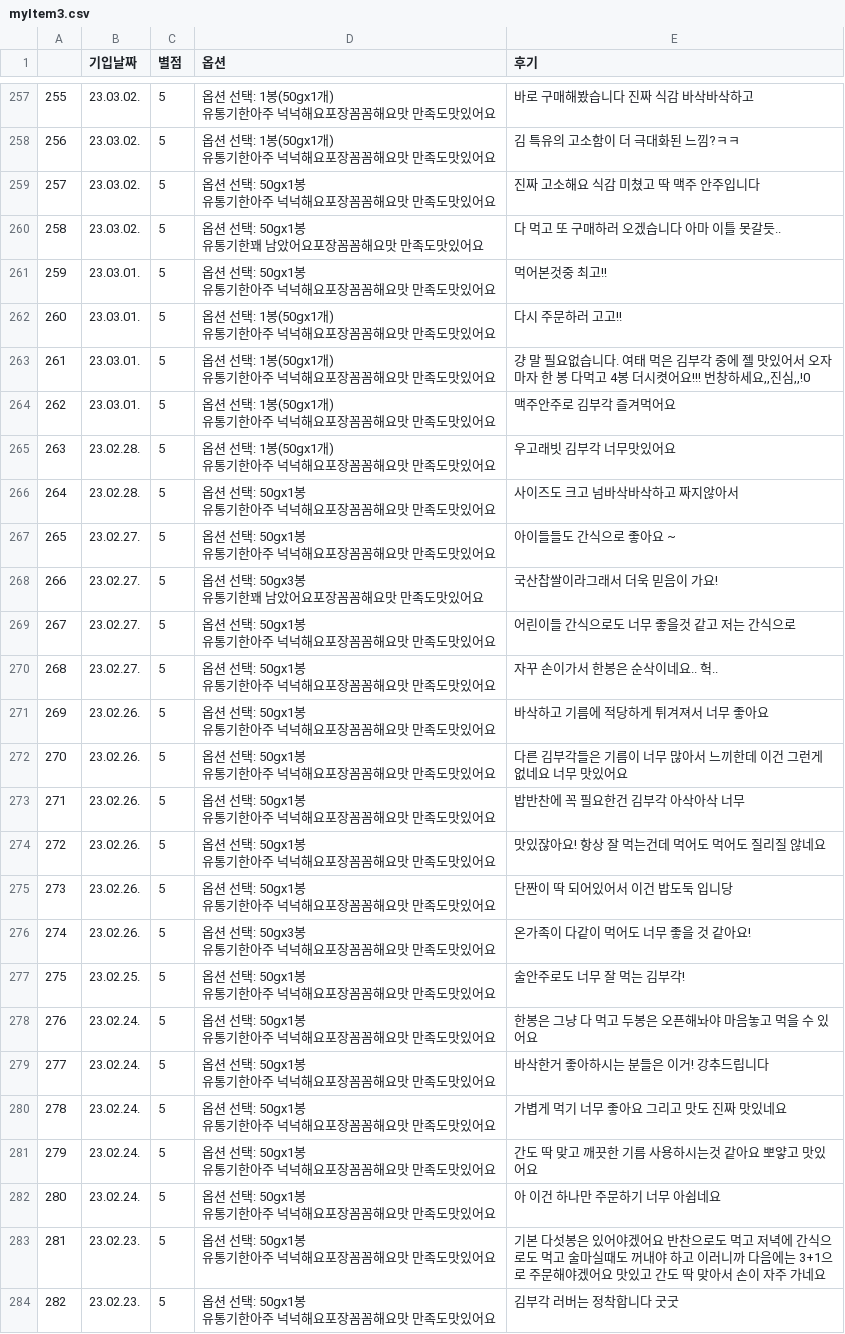
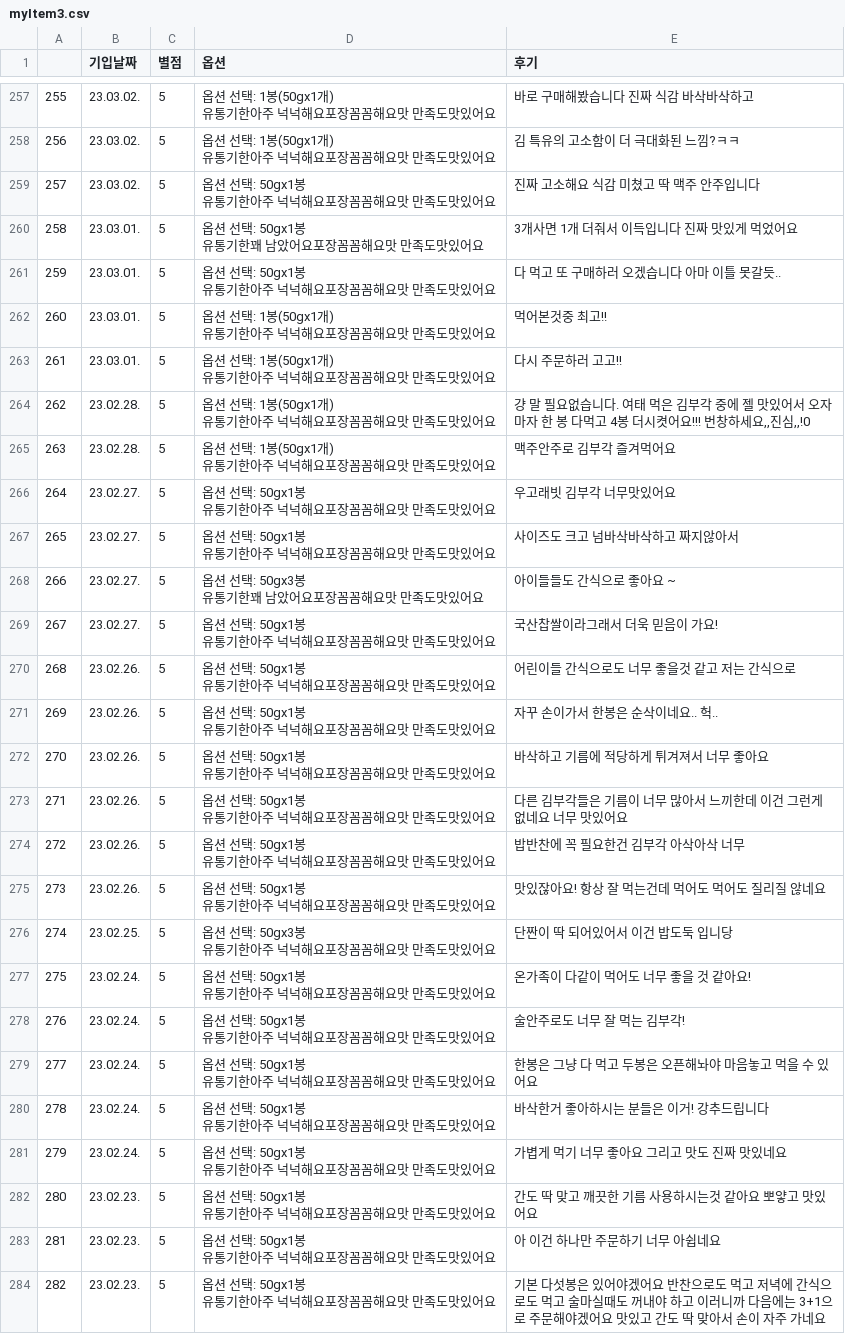
Before and after one commit to JiwonChung2023/Naver-Smart-Store-Reliability-Tool, a CSV file: csvs/myItem3.csv, drawn as a sheet; only a part is shown, gaps mark what is left out; the diff covers the shown part only.

```diff
--- a/csvs/myItem3.csv
+++ b/csvs/myItem3.csv
@@ -517,51 +517,51 @@
 유통기한아주 넉넉해요포장꼼꼼해요맛 만족도맛있어요",진짜 고소해요 식감 미쳤고 딱 맥주 안주입니다
-258,23.03.02.,5,"옵션 선택: 50gx1봉
-유통기한꽤 남았어요포장꼼꼼해요맛 만족도맛있어요",다 먹고 또 구매하러 오겠습니다 아마 이틀 못갈듯..
-259,23.03.01.,5,"옵션 선택: 50gx1봉
-유통기한아주 넉넉해요포장꼼꼼해요맛 만족도맛있어요",먹어본것중 최고!!
-260,23.03.01.,5,"옵션 선택: 1봉(50gx1개)
-유통기한아주 넉넉해요포장꼼꼼해요맛 만족도맛있어요",다시 주문하러 고고!!
-261,23.03.01.,5,"옵션 선택: 1봉(50gx1개)
-유통기한아주 넉넉해요포장꼼꼼해요맛 만족도맛있어요","걍 말 필요없습니다. 여태 먹은 김부각 중에 젤 맛있어서 오자마자 한 봉 다먹고 4봉 더시켯어요!!! 번창하세요,,진심,,!0"
-262,23.03.01.,5,"옵션 선택: 1봉(50gx1개)
-유통기한아주 넉넉해요포장꼼꼼해요맛 만족도맛있어요",맥주안주로 김부각 즐겨먹어요
-263,23.02.28.,5,"옵션 선택: 1봉(50gx1개)
-유통기한아주 넉넉해요포장꼼꼼해요맛 만족도맛있어요",우고래빗 김부각 너무맛있어요
-264,23.02.28.,5,"옵션 선택: 50gx1봉
-유통기한아주 넉넉해요포장꼼꼼해요맛 만족도맛있어요",사이즈도 크고 넘바삭바삭하고 짜지않아서
-265,23.02.27.,5,"옵션 선택: 50gx1봉
-유통기한아주 넉넉해요포장꼼꼼해요맛 만족도맛있어요",아이들들도 간식으로 좋아요 ~
-266,23.02.27.,5,"옵션 선택: 50gx3봉
-유통기한꽤 남았어요포장꼼꼼해요맛 만족도맛있어요",국산찹쌀이라그래서 더욱 믿음이 가요!
-267,23.02.27.,5,"옵션 선택: 50gx1봉
-유통기한아주 넉넉해요포장꼼꼼해요맛 만족도맛있어요",어린이들 간식으로도 너무 좋을것 같고 저는 간식으로
-268,23.02.27.,5,"옵션 선택: 50gx1봉
-유통기한아주 넉넉해요포장꼼꼼해요맛 만족도맛있어요",자꾸 손이가서 한봉은 순삭이네요.. 헉..
-269,23.02.26.,5,"옵션 선택: 50gx1봉
-유통기한아주 넉넉해요포장꼼꼼해요맛 만족도맛있어요",바삭하고 기름에 적당하게 튀겨져서 너무 좋아요
-270,23.02.26.,5,"옵션 선택: 50gx1봉
-유통기한아주 넉넉해요포장꼼꼼해요맛 만족도맛있어요",다른 김부각들은 기름이 너무 많아서 느끼한데 이건 그런게 없네요 너무 맛있어요
-271,23.02.26.,5,"옵션 선택: 50gx1봉
-유통기한아주 넉넉해요포장꼼꼼해요맛 만족도맛있어요",밥반찬에 꼭 필요한건 김부각 아삭아삭 너무
-272,23.02.26.,5,"옵션 선택: 50gx1봉
-유통기한아주 넉넉해요포장꼼꼼해요맛 만족도맛있어요",맛있잖아요! 항상 잘 먹는건데 먹어도 먹어도 질리질 않네요
-273,23.02.26.,5,"옵션 선택: 50gx1봉
-유통기한아주 넉넉해요포장꼼꼼해요맛 만족도맛있어요",단짠이 딱 되어있어서 이건 밥도둑 입니당
-274,23.02.26.,5,"옵션 선택: 50gx3봉
-유통기한아주 넉넉해요포장꼼꼼해요맛 만족도맛있어요",온가족이 다같이 먹어도 너무 좋을 것 같아요!
-275,23.02.25.,5,"옵션 선택: 50gx1봉
-유통기한아주 넉넉해요포장꼼꼼해요맛 만족도맛있어요",술안주로도 너무 잘 먹는 김부각!
-276,23.02.24.,5,"옵션 선택: 50gx1봉
-유통기한아주 넉넉해요포장꼼꼼해요맛 만족도맛있어요",한봉은 그냥 다 먹고 두봉은 오픈해놔야 마음놓고 먹을 수 있어요
-277,23.02.24.,5,"옵션 선택: 50gx1봉
-유통기한아주 넉넉해요포장꼼꼼해요맛 만족도맛있어요",바삭한거 좋아하시는 분들은 이거! 강추드립니다
-278,23.02.24.,5,"옵션 선택: 50gx1봉
-유통기한아주 넉넉해요포장꼼꼼해요맛 만족도맛있어요",가볍게 먹기 너무 좋아요 그리고 맛도 진짜 맛있네요
-279,23.02.24.,5,"옵션 선택: 50gx1봉
-유통기한아주 넉넉해요포장꼼꼼해요맛 만족도맛있어요",간도 딱 맞고 깨끗한 기름 사용하시는것 같아요 뽀얗고 맛있어요
-280,23.02.24.,5,"옵션 선택: 50gx1봉
-유통기한아주 넉넉해요포장꼼꼼해요맛 만족도맛있어요",아 이건 하나만 주문하기 너무 아쉽네요
-281,23.02.23.,5,"옵션 선택: 50gx1봉
-유통기한아주 넉넉해요포장꼼꼼해요맛 만족도맛있어요",기본 다섯봉은 있어야겠어요 반찬으로도 먹고 저녁에 간식으로도 먹고 술마실때도 꺼내야 하고 이러니까 다음에는 3+1으로 주문해야겠어요 맛있고 간도 딱 맞아서 손이 자주 가네요
-282,23.02.23.,5,"옵션 선택: 50gx1봉
-유통기한아주 넉넉해요포장꼼꼼해요맛 만족도맛있어요",김부각 러버는 정착합니다 굿굿
+258,23.03.01.,5,"옵션 선택: 50gx1봉
+유통기한꽤 남았어요포장꼼꼼해요맛 만족도맛있어요",3개사면 1개 더줘서 이득입니다 진짜 맛있게 먹었어요
+259,23.03.01.,5,"옵션 선택: 50gx1봉
+유통기한아주 넉넉해요포장꼼꼼해요맛 만족도맛있어요",다 먹고 또 구매하러 오겠습니다 아마 이틀 못갈듯..
+260,23.03.01.,5,"옵션 선택: 1봉(50gx1개)
+유통기한아주 넉넉해요포장꼼꼼해요맛 만족도맛있어요",먹어본것중 최고!!
+261,23.03.01.,5,"옵션 선택: 1봉(50gx1개)
+유통기한아주 넉넉해요포장꼼꼼해요맛 만족도맛있어요",다시 주문하러 고고!!
+262,23.02.28.,5,"옵션 선택: 1봉(50gx1개)
+유통기한아주 넉넉해요포장꼼꼼해요맛 만족도맛있어요","걍 말 필요없습니다. 여태 먹은 김부각 중에 젤 맛있어서 오자마자 한 봉 다먹고 4봉 더시켯어요!!! 번창하세요,,진심,,!0"
+263,23.02.28.,5,"옵션 선택: 1봉(50gx1개)
+유통기한아주 넉넉해요포장꼼꼼해요맛 만족도맛있어요",맥주안주로 김부각 즐겨먹어요
+264,23.02.27.,5,"옵션 선택: 50gx1봉
+유통기한아주 넉넉해요포장꼼꼼해요맛 만족도맛있어요",우고래빗 김부각 너무맛있어요
+265,23.02.27.,5,"옵션 선택: 50gx1봉
+유통기한아주 넉넉해요포장꼼꼼해요맛 만족도맛있어요",사이즈도 크고 넘바삭바삭하고 짜지않아서
+266,23.02.27.,5,"옵션 선택: 50gx3봉
+유통기한꽤 남았어요포장꼼꼼해요맛 만족도맛있어요",아이들들도 간식으로 좋아요 ~
+267,23.02.27.,5,"옵션 선택: 50gx1봉
+유통기한아주 넉넉해요포장꼼꼼해요맛 만족도맛있어요",국산찹쌀이라그래서 더욱 믿음이 가요!
+268,23.02.26.,5,"옵션 선택: 50gx1봉
+유통기한아주 넉넉해요포장꼼꼼해요맛 만족도맛있어요",어린이들 간식으로도 너무 좋을것 같고 저는 간식으로
+269,23.02.26.,5,"옵션 선택: 50gx1봉
+유통기한아주 넉넉해요포장꼼꼼해요맛 만족도맛있어요",자꾸 손이가서 한봉은 순삭이네요.. 헉..
+270,23.02.26.,5,"옵션 선택: 50gx1봉
+유통기한아주 넉넉해요포장꼼꼼해요맛 만족도맛있어요",바삭하고 기름에 적당하게 튀겨져서 너무 좋아요
+271,23.02.26.,5,"옵션 선택: 50gx1봉
+유통기한아주 넉넉해요포장꼼꼼해요맛 만족도맛있어요",다른 김부각들은 기름이 너무 많아서 느끼한데 이건 그런게 없네요 너무 맛있어요
+272,23.02.26.,5,"옵션 선택: 50gx1봉
+유통기한아주 넉넉해요포장꼼꼼해요맛 만족도맛있어요",밥반찬에 꼭 필요한건 김부각 아삭아삭 너무
+273,23.02.26.,5,"옵션 선택: 50gx1봉
+유통기한아주 넉넉해요포장꼼꼼해요맛 만족도맛있어요",맛있잖아요! 항상 잘 먹는건데 먹어도 먹어도 질리질 않네요
+274,23.02.25.,5,"옵션 선택: 50gx3봉
+유통기한아주 넉넉해요포장꼼꼼해요맛 만족도맛있어요",단짠이 딱 되어있어서 이건 밥도둑 입니당
+275,23.02.24.,5,"옵션 선택: 50gx1봉
+유통기한아주 넉넉해요포장꼼꼼해요맛 만족도맛있어요",온가족이 다같이 먹어도 너무 좋을 것 같아요!
+276,23.02.24.,5,"옵션 선택: 50gx1봉
+유통기한아주 넉넉해요포장꼼꼼해요맛 만족도맛있어요",술안주로도 너무 잘 먹는 김부각!
+277,23.02.24.,5,"옵션 선택: 50gx1봉
+유통기한아주 넉넉해요포장꼼꼼해요맛 만족도맛있어요",한봉은 그냥 다 먹고 두봉은 오픈해놔야 마음놓고 먹을 수 있어요
+278,23.02.24.,5,"옵션 선택: 50gx1봉
+유통기한아주 넉넉해요포장꼼꼼해요맛 만족도맛있어요",바삭한거 좋아하시는 분들은 이거! 강추드립니다
+279,23.02.24.,5,"옵션 선택: 50gx1봉
+유통기한아주 넉넉해요포장꼼꼼해요맛 만족도맛있어요",가볍게 먹기 너무 좋아요 그리고 맛도 진짜 맛있네요
+280,23.02.23.,5,"옵션 선택: 50gx1봉
+유통기한아주 넉넉해요포장꼼꼼해요맛 만족도맛있어요",간도 딱 맞고 깨끗한 기름 사용하시는것 같아요 뽀얗고 맛있어요
+281,23.02.23.,5,"옵션 선택: 50gx1봉
+유통기한아주 넉넉해요포장꼼꼼해요맛 만족도맛있어요",아 이건 하나만 주문하기 너무 아쉽네요
+282,23.02.23.,5,"옵션 선택: 50gx1봉
+유통기한아주 넉넉해요포장꼼꼼해요맛 만족도맛있어요",기본 다섯봉은 있어야겠어요 반찬으로도 먹고 저녁에 간식으로도 먹고 술마실때도 꺼내야 하고 이러니까 다음에는 3+1으로 주문해야겠어요 맛있고 간도 딱 맞아서 손이 자주 가네요
```
Also changed, not shown: 102 edited cells elsewhere in this file, csvs/myItem1.csv, csvs/myItem2.csv, 3 other files.
